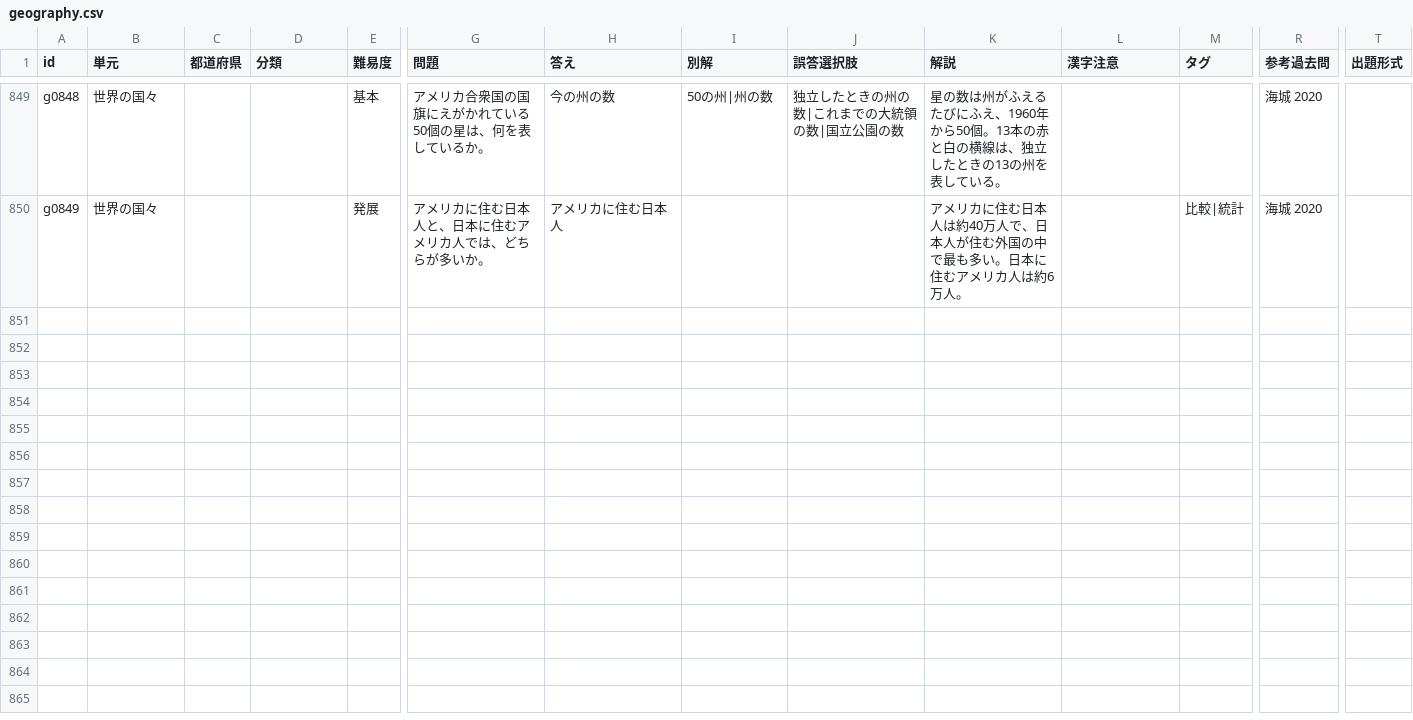
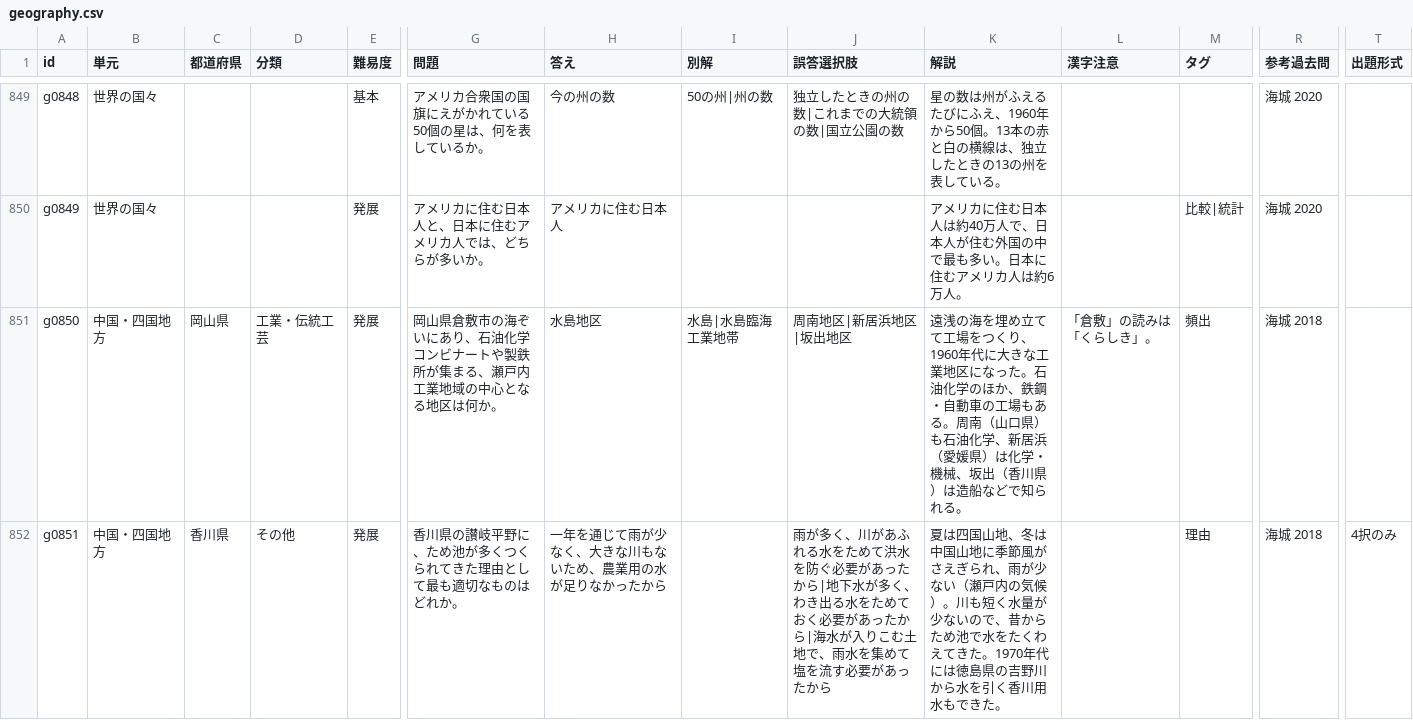
Before and after one commit to tarooooo-u/shakai, a CSV file: content/questions/geography.csv, drawn as a sheet; only a part is shown, gaps mark what is left out; rows hold the shown columns only; the diff covers the shown part only; the diff names each change by its address in the sheet, - before the commit and + after, or states it on an @@ line.

```diff
--- a/content/questions/geography.csv
+++ b/content/questions/geography.csv
+row 851: g0850 | 中国・四国地方 | 岡山県 | 工業・伝統工芸 | 発展 | 岡山県倉敷市の海ぞいにあり、石油化学コンビナートや製鉄所が集まる、瀬戸内工業地域の中心となる地区は何か。 | 水島地区 | 水島|水島臨海工業地帯 | 周南地区|新居浜地区|坂出地区 | 遠浅の海を埋め立てて工場をつくり、1960年代に大きな工業地区になった。石油化学のほか、鉄鋼・自動車の工場もある。周南（山口県）も石油化学、新居浜（愛媛県）は化学・機械、坂出（香川県）は造船などで知られる。 | 「倉敷」の読みは「くらしき」。 | 頻出 | 海城 2018
+row 852: g0851 | 中国・四国地方 | 香川県 | その他 | 発展 | 香川県の讃岐平野に、ため池が多くつくられてきた理由として最も適切なものはどれか。 | 一年を通じて雨が少なく、大きな川もないため、農業用の水が足りなかったから |  | 雨が多く、川があふれる水をためて洪水を防ぐ必要があったから|地下水が多く、わき出る水をためておく必要があったから|海水が入りこむ土地で、雨水を集めて塩を流す必要があったから | 夏は四国山地、冬は中国山地に季節風がさえぎられ、雨が少ない（瀬戸内の気候）。川も短く水量が少ないので、昔からため池で水をたくわえてきた。1970年代には徳島県の吉野川から水を引く香川用水もできた。 |  | 理由 | 海城 2018 | 4択のみ
```
Also changed, not shown: 2 added rows elsewhere in this file, content/questions/civics.csv, content/questions/history.csv.
